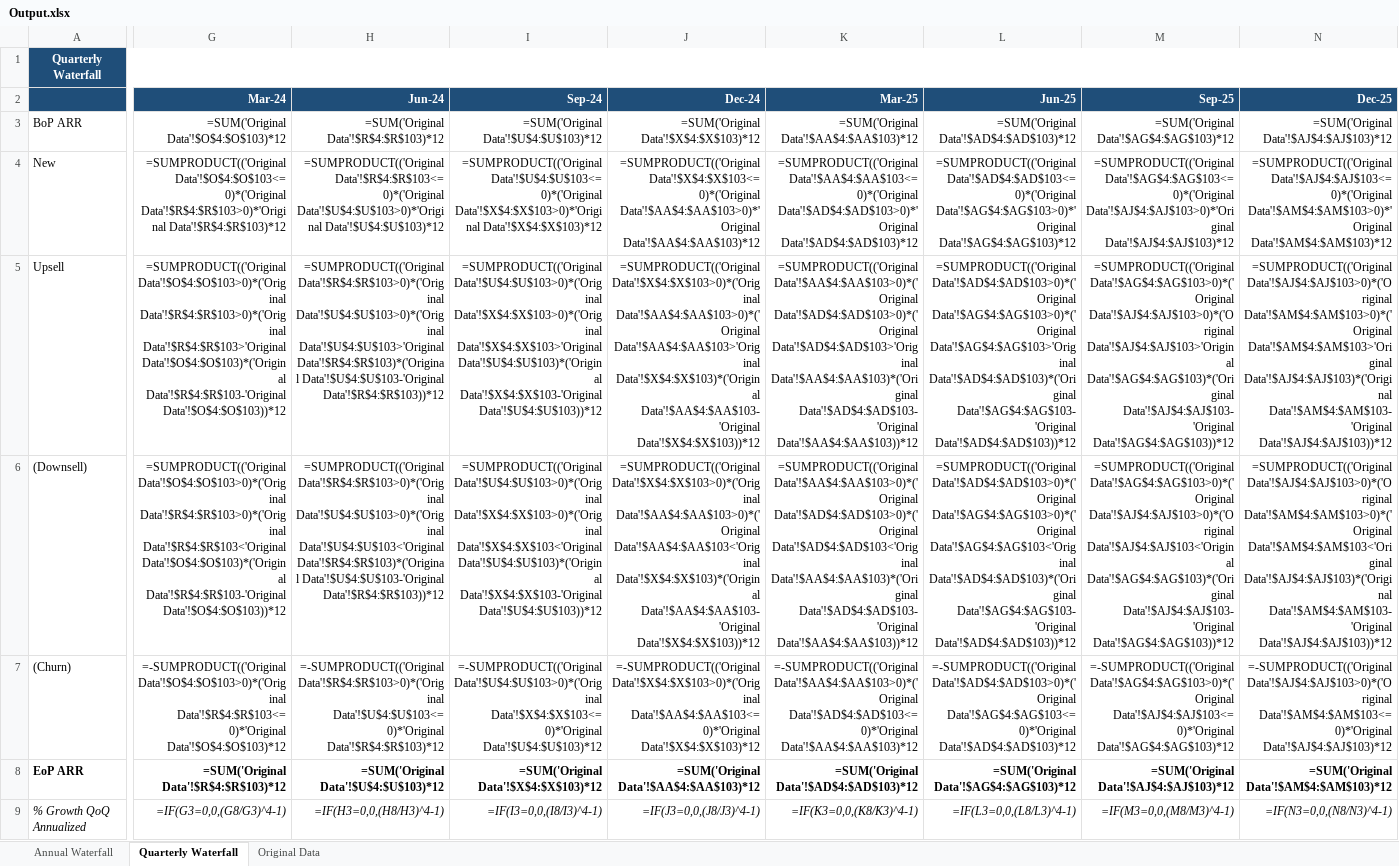
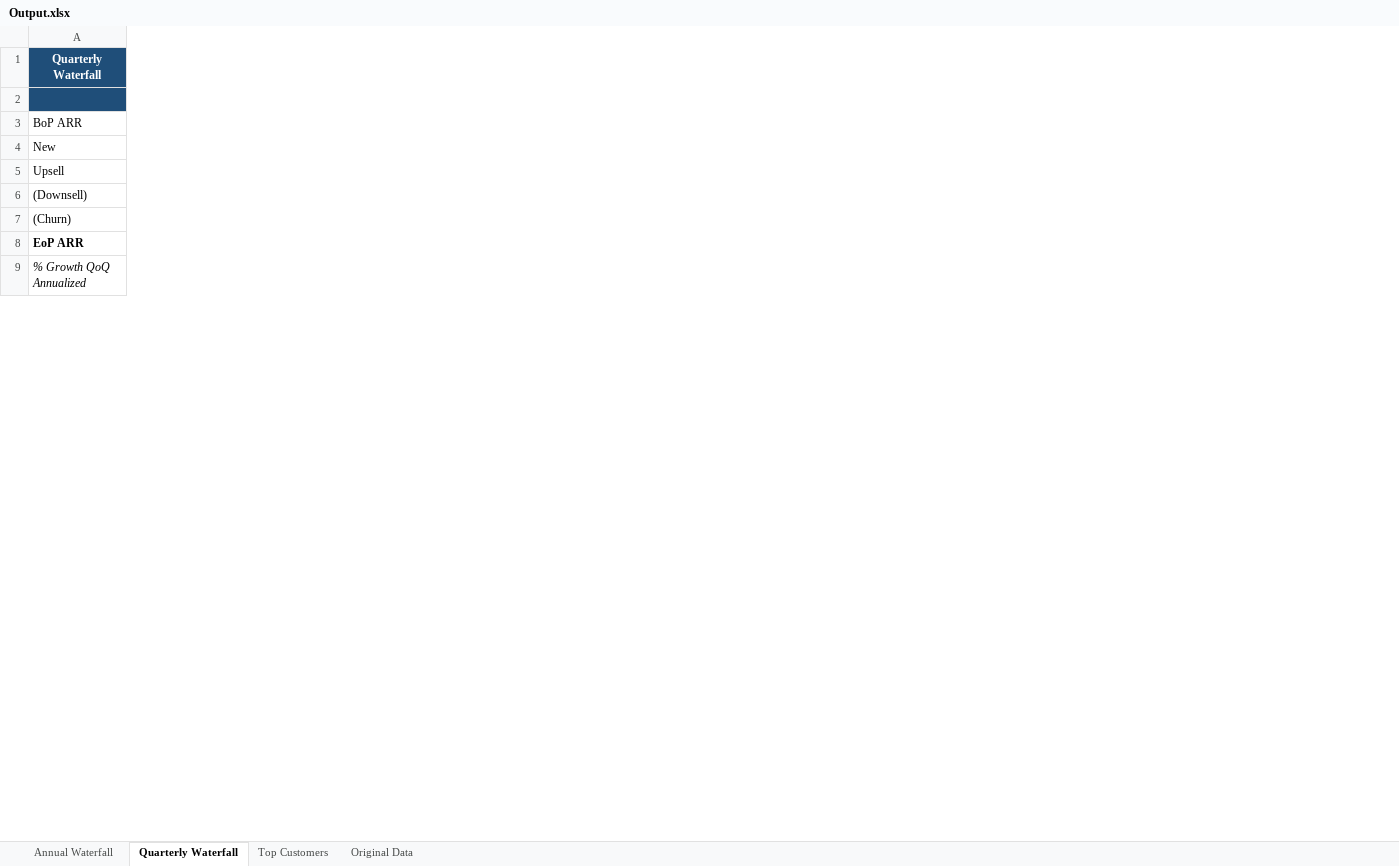
Before and after one commit to azavalny/Quikirr, an Excel workbook: Output.xlsx, sheet Quarterly Waterfall, drawn as a sheet; only a part is shown, gaps mark what is left out; values as stored, in another font and other column widths than the file's, no borders; formulas without a stored value are shown as written; removed rows and columns are numbered as before the commit, all else as after; rows hold the shown columns only; the diff names each change by its address in the sheet, - before the commit and + after, or states it on an @@ line.

```diff
--- a/Output.xlsx (sheet Quarterly Waterfall)
+++ b/Output.xlsx (sheet Quarterly Waterfall)
+sheet tab: Top Customers
-column G, rows 3-9: =SUM('Original Data'!$O$4:$O$103)*12 | =SUMPRODUCT(('Original Data'!$O$4:$O$103<=0)*('Original Data'!$R$4:$R$103>0)*'Original Data'!$R$4:$R$103)*12 | =SUMPRODUCT(('Original Data'!$O$4:$O$103>0)*('Original Data'!$R$4:$R$103>0)*('Original Data'!$R$4:$R$103>'Original Data'!$O$4:$O$103)*('Original Data'!$R$4:$R$103-'Original Data'!$O$4:$O$103))*12 | =SUMPRODUCT(('Original Data'!$O$4:$O$103>0)*('Original Data'!$R$4:$R$103>0)*('Original Data'!$R$4:$R$103<'Original Data'!$O$4:$O$103)*('Original Data'!$R$4:$R$103-'Original Data'!$O$4:$O$103))*12 | =-SUMPRODUCT(('Original Data'!$O$4:$O$103>0)*('Original Data'!$R$4:$R$103<=0)*'Original Data'!$O$4:$O$103)*12 | =SUM('Original Data'!$R$4:$R$103)*12 | =IF(G3=0,0,(G8/G3)^4-1)
-column H, rows 3-9: =SUM('Original Data'!$R$4:$R$103)*12 | =SUMPRODUCT(('Original Data'!$R$4:$R$103<=0)*('Original Data'!$U$4:$U$103>0)*'Original Data'!$U$4:$U$103)*12 | =SUMPRODUCT(('Original Data'!$R$4:$R$103>0)*('Original Data'!$U$4:$U$103>0)*('Original Data'!$U$4:$U$103>'Original Data'!$R$4:$R$103)*('Original Data'!$U$4:$U$103-'Original Data'!$R$4:$R$103))*12 | =SUMPRODUCT(('Original Data'!$R$4:$R$103>0)*('Original Data'!$U$4:$U$103>0)*('Original Data'!$U$4:$U$103<'Original Data'!$R$4:$R$103)*('Original Data'!$U$4:$U$103-'Original Data'!$R$4:$R$103))*12 | =-SUMPRODUCT(('Original Data'!$R$4:$R$103>0)*('Original Data'!$U$4:$U$103<=0)*'Original Data'!$R$4:$R$103)*12 | =SUM('Original Data'!$U$4:$U$103)*12 | =IF(H3=0,0,(H8/H3)^4-1)
-column I, rows 3-9: =SUM('Original Data'!$U$4:$U$103)*12 | =SUMPRODUCT(('Original Data'!$U$4:$U$103<=0)*('Original Data'!$X$4:$X$103>0)*'Original Data'!$X$4:$X$103)*12 | =SUMPRODUCT(('Original Data'!$U$4:$U$103>0)*('Original Data'!$X$4:$X$103>0)*('Original Data'!$X$4:$X$103>'Original Data'!$U$4:$U$103)*('Original Data'!$X$4:$X$103-'Original Data'!$U$4:$U$103))*12 | =SUMPRODUCT(('Original Data'!$U$4:$U$103>0)*('Original Data'!$X$4:$X$103>0)*('Original Data'!$X$4:$X$103<'Original Data'!$U$4:$U$103)*('Original Data'!$X$4:$X$103-'Original Data'!$U$4:$U$103))*12 | =-SUMPRODUCT(('Original Data'!$U$4:$U$103>0)*('Original Data'!$X$4:$X$103<=0)*'Original Data'!$U$4:$U$103)*12 | =SUM('Original Data'!$X$4:$X$103)*12 | =IF(I3=0,0,(I8/I3)^4-1)
-column J, rows 3-9: =SUM('Original Data'!$X$4:$X$103)*12 | =SUMPRODUCT(('Original Data'!$X$4:$X$103<=0)*('Original Data'!$AA$4:$AA$103>0)*'Original Data'!$AA$4:$AA$103)*12 | =SUMPRODUCT(('Original Data'!$X$4:$X$103>0)*('Original Data'!$AA$4:$AA$103>0)*('Original Data'!$AA$4:$AA$103>'Original Data'!$X$4:$X$103)*('Original Data'!$AA$4:$AA$103-'Original Data'!$X$4:$X$103))*12 | =SUMPRODUCT(('Original Data'!$X$4:$X$103>0)*('Original Data'!$AA$4:$AA$103>0)*('Original Data'!$AA$4:$AA$103<'Original Data'!$X$4:$X$103)*('Original Data'!$AA$4:$AA$103-'Original Data'!$X$4:$X$103))*12 | =-SUMPRODUCT(('Original Data'!$X$4:$X$103>0)*('Original Data'!$AA$4:$AA$103<=0)*'Original Data'!$X$4:$X$103)*12 | =SUM('Original Data'!$AA$4:$AA$103)*12 | =IF(J3=0,0,(J8/J3)^4-1)
-column K, rows 3-9: =SUM('Original Data'!$AA$4:$AA$103)*12 | =SUMPRODUCT(('Original Data'!$AA$4:$AA$103<=0)*('Original Data'!$AD$4:$AD$103>0)*'Original Data'!$AD$4:$AD$103)*12 | =SUMPRODUCT(('Original Data'!$AA$4:$AA$103>0)*('Original Data'!$AD$4:$AD$103>0)*('Original Data'!$AD$4:$AD$103>'Original Data'!$AA$4:$AA$103)*('Original Data'!$AD$4:$AD$103-'Original Data'!$AA$4:$AA$103))*12 | =SUMPRODUCT(('Original Data'!$AA$4:$AA$103>0)*('Original Data'!$AD$4:$AD$103>0)*('Original Data'!$AD$4:$AD$103<'Original Data'!$AA$4:$AA$103)*('Original Data'!$AD$4:$AD$103-'Original Data'!$AA$4:$AA$103))*12 | =-SUMPRODUCT(('Original Data'!$AA$4:$AA$103>0)*('Original Data'!$AD$4:$AD$103<=0)*'Original Data'!$AA$4:$AA$103)*12 | =SUM('Original Data'!$AD$4:$AD$103)*12 | =IF(K3=0,0,(K8/K3)^4-1)
-column L, rows 3-9: =SUM('Original Data'!$AD$4:$AD$103)*12 | =SUMPRODUCT(('Original Data'!$AD$4:$AD$103<=0)*('Original Data'!$AG$4:$AG$103>0)*'Original Data'!$AG$4:$AG$103)*12 | =SUMPRODUCT(('Original Data'!$AD$4:$AD$103>0)*('Original Data'!$AG$4:$AG$103>0)*('Original Data'!$AG$4:$AG$103>'Original Data'!$AD$4:$AD$103)*('Original Data'!$AG$4:$AG$103-'Original Data'!$AD$4:$AD$103))*12 | =SUMPRODUCT(('Original Data'!$AD$4:$AD$103>0)*('Original Data'!$AG$4:$AG$103>0)*('Original Data'!$AG$4:$AG$103<'Original Data'!$AD$4:$AD$103)*('Original Data'!$AG$4:$AG$103-'Original Data'!$AD$4:$AD$103))*12 | =-SUMPRODUCT(('Original Data'!$AD$4:$AD$103>0)*('Original Data'!$AG$4:$AG$103<=0)*'Original Data'!$AD$4:$AD$103)*12 | =SUM('Original Data'!$AG$4:$AG$103)*12 | =IF(L3=0,0,(L8/L3)^4-1)
-column M, rows 3-9: =SUM('Original Data'!$AG$4:$AG$103)*12 | =SUMPRODUCT(('Original Data'!$AG$4:$AG$103<=0)*('Original Data'!$AJ$4:$AJ$103>0)*'Original Data'!$AJ$4:$AJ$103)*12 | =SUMPRODUCT(('Original Data'!$AG$4:$AG$103>0)*('Original Data'!$AJ$4:$AJ$103>0)*('Original Data'!$AJ$4:$AJ$103>'Original Data'!$AG$4:$AG$103)*('Original Data'!$AJ$4:$AJ$103-'Original Data'!$AG$4:$AG$103))*12 | =SUMPRODUCT(('Original Data'!$AG$4:$AG$103>0)*('Original Data'!$AJ$4:$AJ$103>0)*('Original Data'!$AJ$4:$AJ$103<'Original Data'!$AG$4:$AG$103)*('Original Data'!$AJ$4:$AJ$103-'Original Data'!$AG$4:$AG$103))*12 | =-SUMPRODUCT(('Original Data'!$AG$4:$AG$103>0)*('Original Data'!$AJ$4:$AJ$103<=0)*'Original Data'!$AG$4:$AG$103)*12 | =SUM('Original Data'!$AJ$4:$AJ$103)*12 | =IF(M3=0,0,(M8/M3)^4-1)
-column N, rows 3-9: =SUM('Original Data'!$AJ$4:$AJ$103)*12 | =SUMPRODUCT(('Original Data'!$AJ$4:$AJ$103<=0)*('Original Data'!$AM$4:$AM$103>0)*'Original Data'!$AM$4:$AM$103)*12 | =SUMPRODUCT(('Original Data'!$AJ$4:$AJ$103>0)*('Original Data'!$AM$4:$AM$103>0)*('Original Data'!$AM$4:$AM$103>'Original Data'!$AJ$4:$AJ$103)*('Original Data'!$AM$4:$AM$103-'Original Data'!$AJ$4:$AJ$103))*12 | =SUMPRODUCT(('Original Data'!$AJ$4:$AJ$103>0)*('Original Data'!$AM$4:$AM$103>0)*('Original Data'!$AM$4:$AM$103<'Original Data'!$AJ$4:$AJ$103)*('Original Data'!$AM$4:$AM$103-'Original Data'!$AJ$4:$AJ$103))*12 | =-SUMPRODUCT(('Original Data'!$AJ$4:$AJ$103>0)*('Original Data'!$AM$4:$AM$103<=0)*'Original Data'!$AJ$4:$AJ$103)*12 | =SUM('Original Data'!$AM$4:$AM$103)*12 | =IF(N3=0,0,(N8/N3)^4-1)
-row 2:  | Mar-24 | Jun-24 | Sep-24 | Dec-24 | Mar-25 | Jun-25 | Sep-25 | Dec-25
+row 2: (empty)
```
Also changed, not shown: sheet Original Data, sheet Annual Waterfall, 5 other files.
